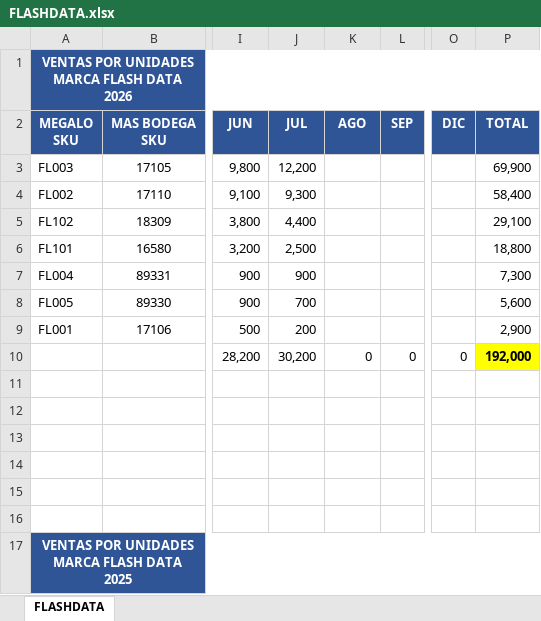
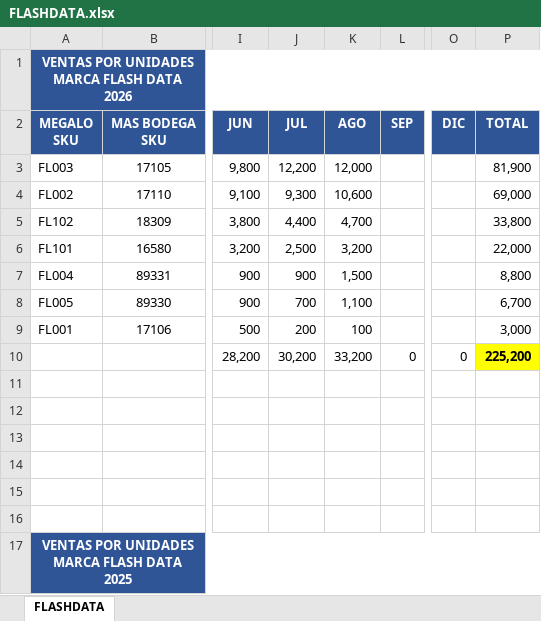
Before and after one commit to jlsosac85-lab/megalo-dashoboard, an Excel workbook: data/FLASHDATA.xlsx, sheet FLASHDATA, drawn as a sheet; only a part is shown, gaps mark what is left out; values as stored, in another font and other column widths than the file's, no borders; the diff names each change by its address in the sheet, - before the commit and + after, or states it on an @@ line.

```diff
--- a/data/FLASHDATA.xlsx (sheet FLASHDATA)
+++ b/data/FLASHDATA.xlsx (sheet FLASHDATA)
-K3 (AGO): (empty)
+K3 (AGO): 12,000
-P3 (TOTAL): 69,900
+P3 (TOTAL): 81,900
-K4 (AGO): (empty)
+K4 (AGO): 10,600
-P4 (TOTAL): 58,400
+P4 (TOTAL): 69,000
-K5 (AGO): (empty)
+K5 (AGO): 4,700
-P5 (TOTAL): 29,100
+P5 (TOTAL): 33,800
-K6 (AGO): (empty)
+K6 (AGO): 3,200
-P6 (TOTAL): 18,800
+P6 (TOTAL): 22,000
-K7 (AGO): (empty)
+K7 (AGO): 1,500
-P7 (TOTAL): 7,300
+P7 (TOTAL): 8,800
-K8 (AGO): (empty)
+K8 (AGO): 1,100
-P8 (TOTAL): 5,600
+P8 (TOTAL): 6,700
-K9 (AGO): (empty)
+K9 (AGO): 100
-P9 (TOTAL): 2,900
+P9 (TOTAL): 3,000
-K10 (AGO): 0
+K10 (AGO): 33,200
-P10 (TOTAL): 192,000
+P10 (TOTAL): 225,200
```
Also changed, not shown: data/KROON.xlsx, data/MARCA PROPIA.xlsx, 1 other file.
